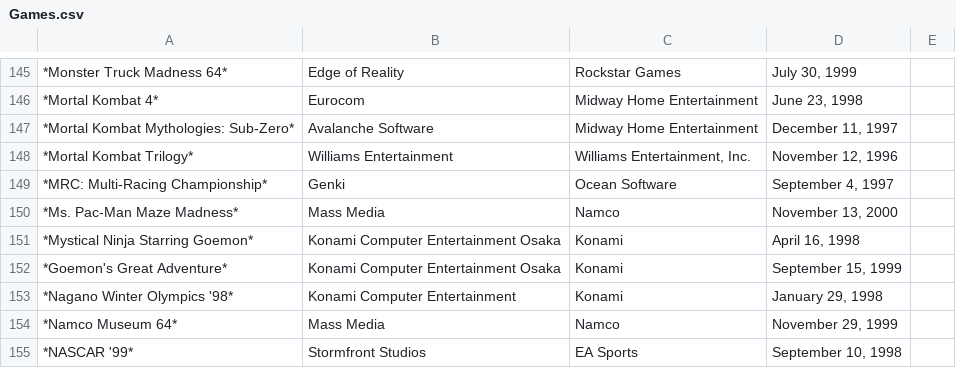
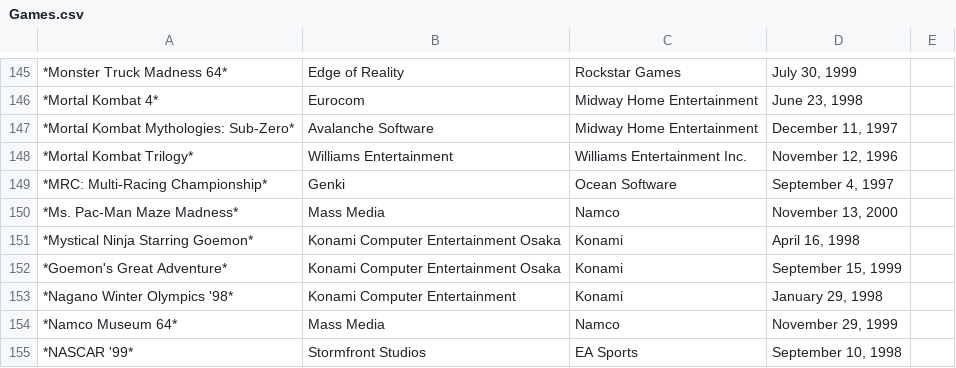
Before and after one commit to cdrap27/N64Games, a CSV file: Games.csv, drawn as a sheet; only a part is shown, gaps mark what is left out; the diff covers the shown part only.

```diff
--- a/Games.csv
+++ b/Games.csv
@@ -147,3 +147,3 @@
 *Mortal Kombat Mythologies: Sub-Zero*,Avalanche Software,Midway Home Entertainment,"December 11, 1997"
-*Mortal Kombat Trilogy*,Williams Entertainment,"Williams Entertainment, Inc.","November 12, 1996"
+*Mortal Kombat Trilogy*,Williams Entertainment,"Williams Entertainment Inc.","November 12, 1996"
 *MRC: Multi-Racing Championship*,Genki,Ocean Software,"September 4, 1997"
```
Also changed, not shown: 10 edited cells elsewhere in this file, 12 other files.
